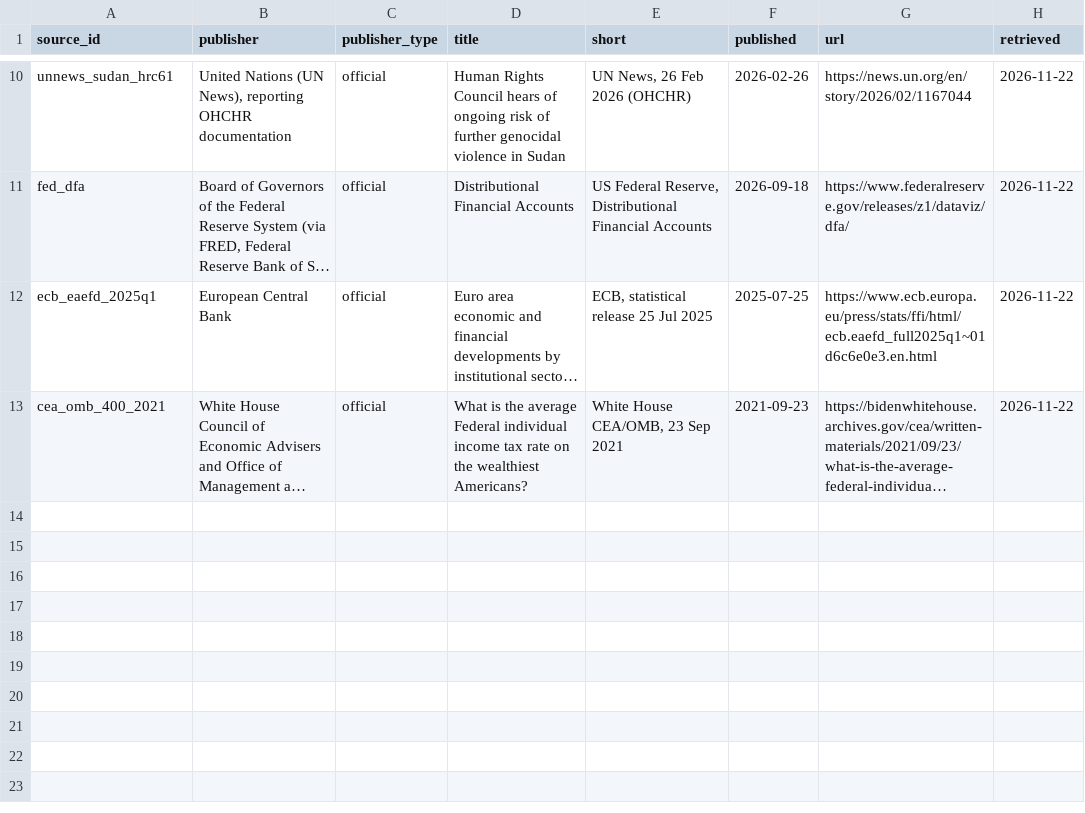
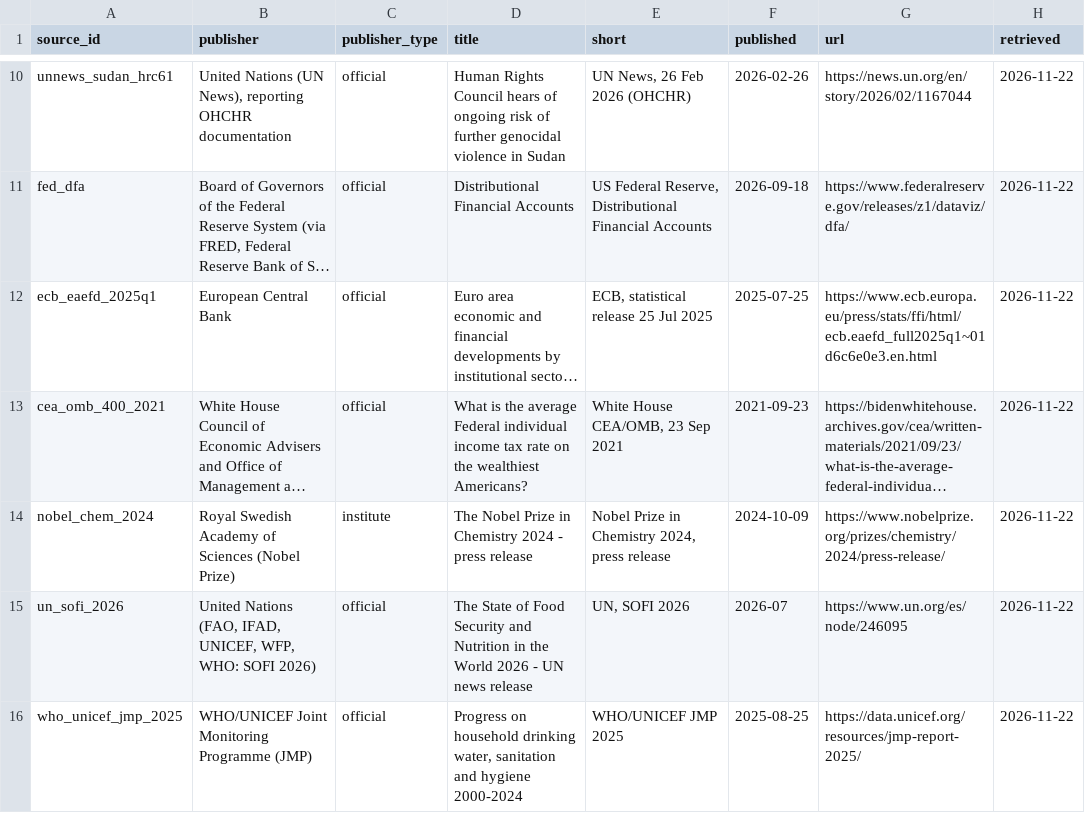
Before and after one commit to SmartMeterHans/the-dividend, a CSV file: data/sources.csv, drawn as a sheet; only a part is shown, gaps mark what is left out; long unchanged cells end in …; the diff names each change by its address in the sheet, - before the commit and + after, or states it on an @@ line.

```diff
--- a/data/sources.csv
+++ b/data/sources.csv
+row 14: nobel_chem_2024 | Royal Swedish Academy of Sciences (Nobel Prize) | institute | The Nobel Prize in Chemistry 2024 - press release | Nobel Prize in Chemistry 2024, press release | 2024-10-09 | https://www.nobelprize.org/prizes/chemistry/2024/press-release/ | 2026-11-22
+row 15: un_sofi_2026 | United Nations (FAO, IFAD, UNICEF, WFP, WHO: SOFI 2026) | official | The State of Food Security and Nutrition in the World 2026 - UN news release | UN, SOFI 2026 | 2026-07 | https://www.un.org/es/node/246095 | 2026-11-22
+row 16: who_unicef_jmp_2025 | WHO/UNICEF Joint Monitoring Programme (JMP) | official | Progress on household drinking water, sanitation and hygiene 2000-2024 | WHO/UNICEF JMP 2025 | 2025-08-25 | https://data.unicef.org/resources/jmp-report-2025/ | 2026-11-22
```
Also changed, not shown: data/figures.csv, 14 other files.
